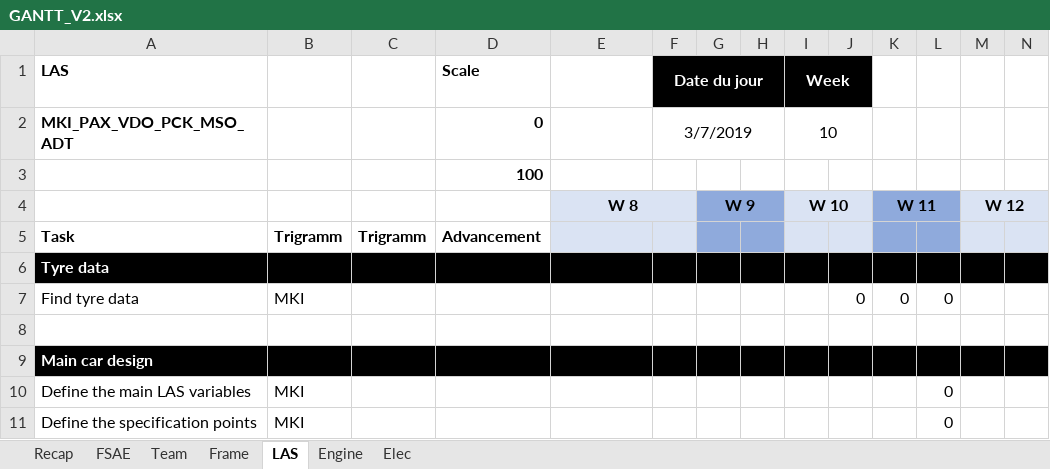
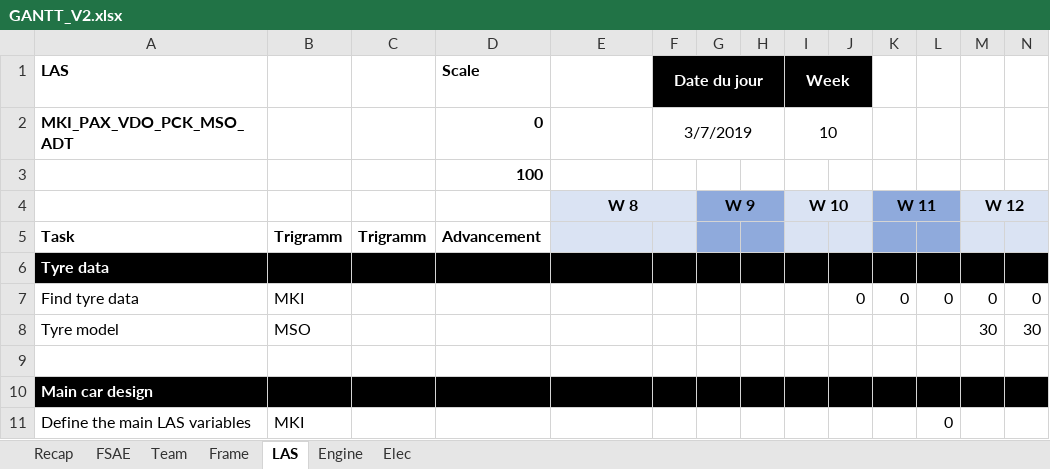
Before and after one commit to EOSCogniton/STUF-2020, an Excel workbook: AA_Management/00_GANTT/GANTT_V2.xlsx, sheet LAS, drawn as a sheet; only a part is shown; the shorter side is filled out with more unchanged rows; values as stored, in another font and other column widths than the file's, no borders; conditional formats not drawn; the diff names each change by its address in the sheet, - before the commit and + after, or states it on an @@ line.

Commit message:
LAS

```diff
--- a/AA_Management/00_GANTT/GANTT_V2.xlsx (sheet LAS)
+++ b/AA_Management/00_GANTT/GANTT_V2.xlsx (sheet LAS)
-M7: (empty)
+M7: 0
-N7: (empty)
+N7: 0
+row 8: Tyre model | MSO |  |  |  |  |  |  |  |  |  |  | 30 | 30
```
Also changed, not shown: formulas that keep their value.
